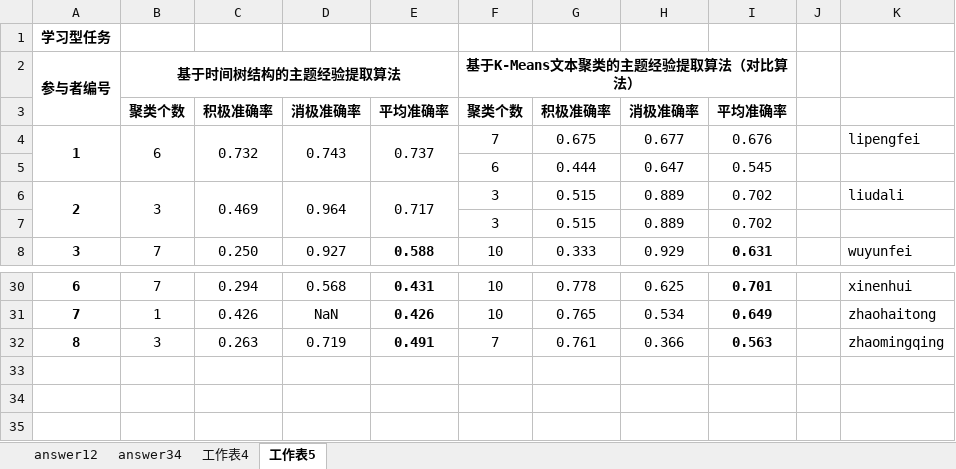
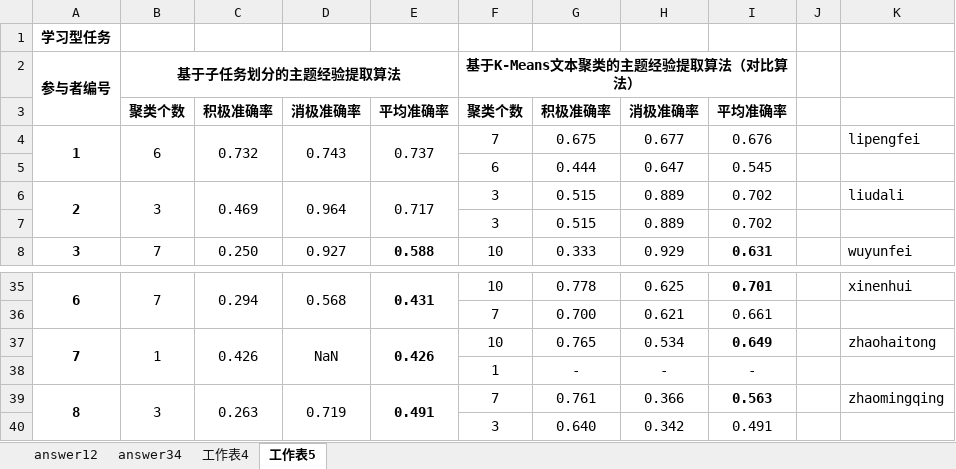
Before and after one commit to luxurymask/recommendation, an Excel workbook: phase4/搜索经验提取实验.xlsx, sheet 工作表5, drawn as a sheet; only a part is shown, gaps mark what is left out; values as stored, in another font and other column widths than the file's, no borders; addresses are those after the commit; the diff covers the shown part only; the diff names each change by its address in the sheet, - before the commit and + after, or states it on an @@ line.

```diff
--- a/phase4/搜索经验提取实验.xlsx (sheet 工作表5)
+++ b/phase4/搜索经验提取实验.xlsx (sheet 工作表5)
-B2: 基于时间树结构的主题经验提取算法
+B2: 基于子任务划分的主题经验提取算法
+A35:A36 merged
+B35:B36 merged
+C35:C36 merged
+D35:D36 merged
+E35:E36 merged
+row 36:  |  |  |  |  | 7 | 0.700 | 0.621 | 0.661
+A37:A38 merged
+B37:B38 merged
+C37:C38 merged
+D37:D38 merged
+E37:E38 merged
+row 38:  |  |  |  |  | 1 | - | - | -
+A39:A40 merged
+B39:B40 merged
+C39:C40 merged
+D39:D40 merged
+E39:E40 merged
+row 40:  |  |  |  |  | 3 | 0.640 | 0.342 | 0.491
```
Also changed, not shown: 5 added rows, 1 edited cell and merged cells elsewhere in this sheet, 2 other files.
